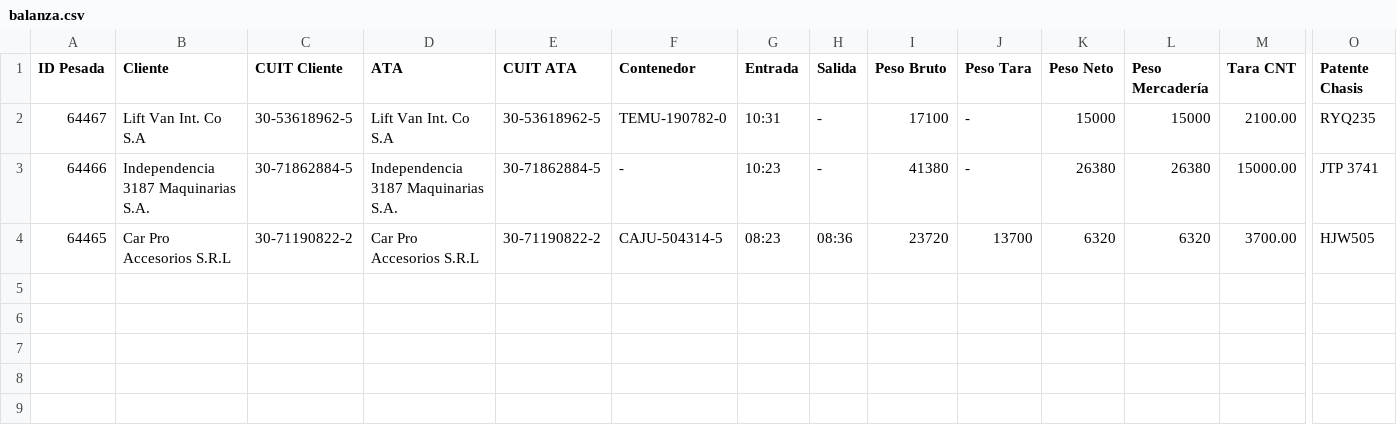
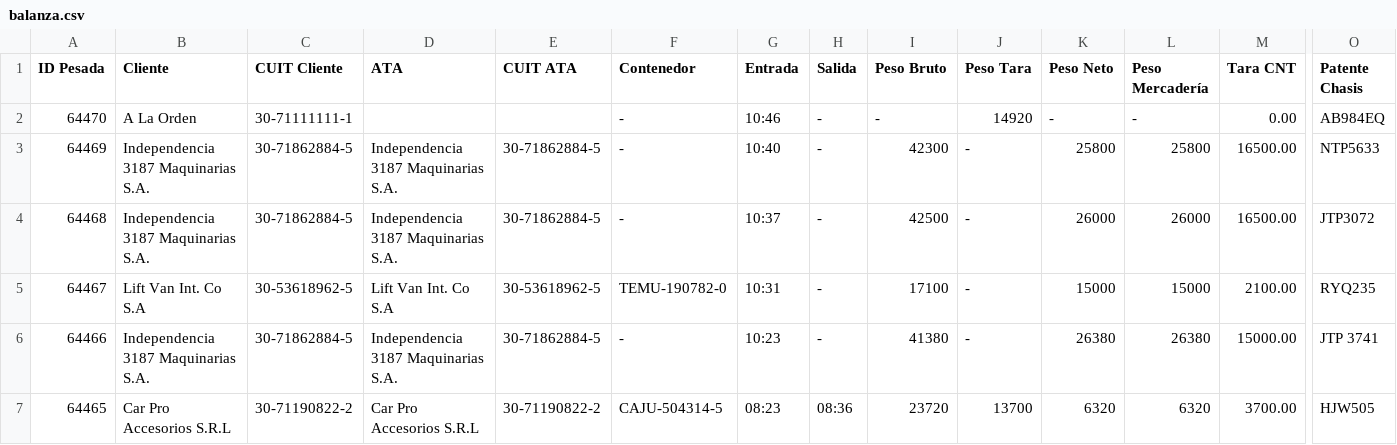
Before and after one commit to marajadesantelmo/dassa_operativo_stream, a CSV file: data/balanza.csv, drawn as a sheet; only a part is shown, gaps mark what is left out; rows hold the shown columns only; the diff names each change by its address in the sheet, - before the commit and + after, or states it on an @@ line.

```diff
--- a/data/balanza.csv
+++ b/data/balanza.csv
+row 2: 64470 | A La Orden | 30-71111111-1 |  |  | - | 10:46 | - | - | 14920 | - | - | 0.00 | AB984EQ
+row 3: 64469 | Independencia 3187 Maquinarias S.A. | 30-71862884-5 | Independencia 3187 Maquinarias S.A. | 30-71862884-5 | - | 10:40 | - | 42300 | - | 25800 | 25800 | 16500.00 | NTP5633
+row 4: 64468 | Independencia 3187 Maquinarias S.A. | 30-71862884-5 | Independencia 3187 Maquinarias S.A. | 30-71862884-5 | - | 10:37 | - | 42500 | - | 26000 | 26000 | 16500.00 | JTP3072
```
Also changed, not shown: data/arribos.csv, data/arribos_expo_carga.csv, 7 other files.
